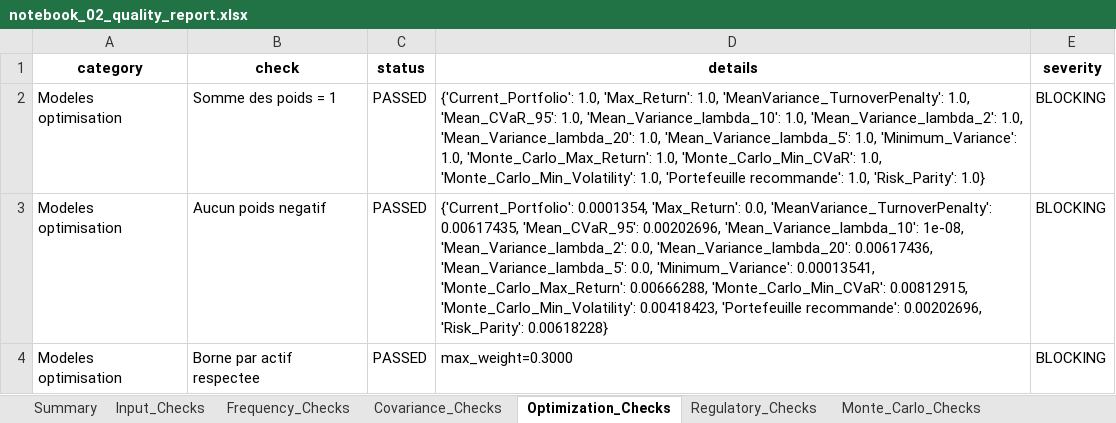
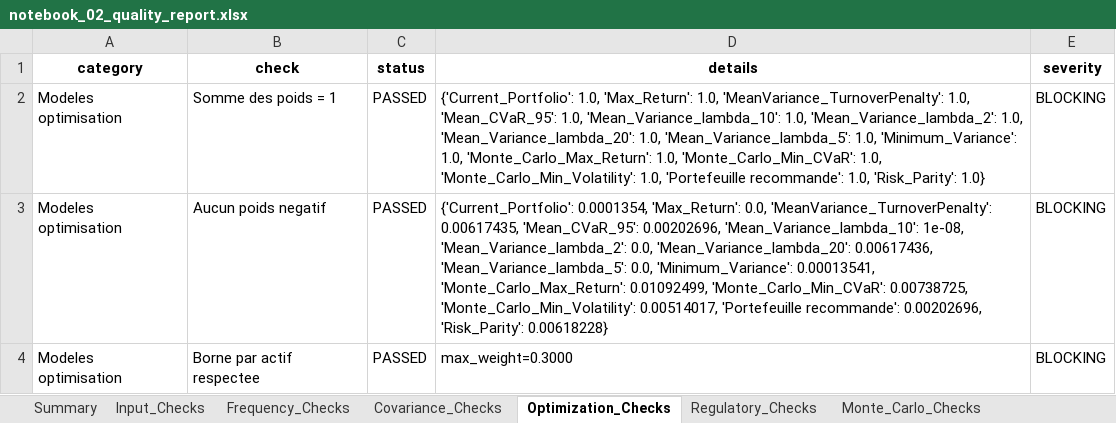
Before and after one commit to Houssem-Hkiri/Optimisation-Maghrebia, an Excel workbook: exports/quality/notebook_02_quality_report.xlsx, sheet Optimization_Checks, drawn as a sheet; values as stored, in another font and other column widths than the file's, no borders; the diff names each change by its address in the sheet, - before the commit and + after, or states it on an @@ line.

```diff
--- a/exports/quality/notebook_02_quality_report.xlsx (sheet Optimization_Checks)
+++ b/exports/quality/notebook_02_quality_report.xlsx (sheet Optimization_Checks)
-D3 (details): …0.00013541, 'Monte_Carlo_Max_Return': 0.00666288, 'Monte_Carlo_Min_CVaR': 0.00812915, 'Monte_Carlo_Min_Volatility': 0.00418423, 'Portefeuille recommande':…
+D3 (details): …0.00013541, 'Monte_Carlo_Max_Return': 0.01092499, 'Monte_Carlo_Min_CVaR': 0.00738725, 'Monte_Carlo_Min_Volatility': 0.00514017, 'Portefeuille recommande':…
```
Also changed, not shown: sheet Monte_Carlo_Checks, sheet Plotly_Exports_Checks, sheet Efficient_Frontier_Checks, 27 other files.
